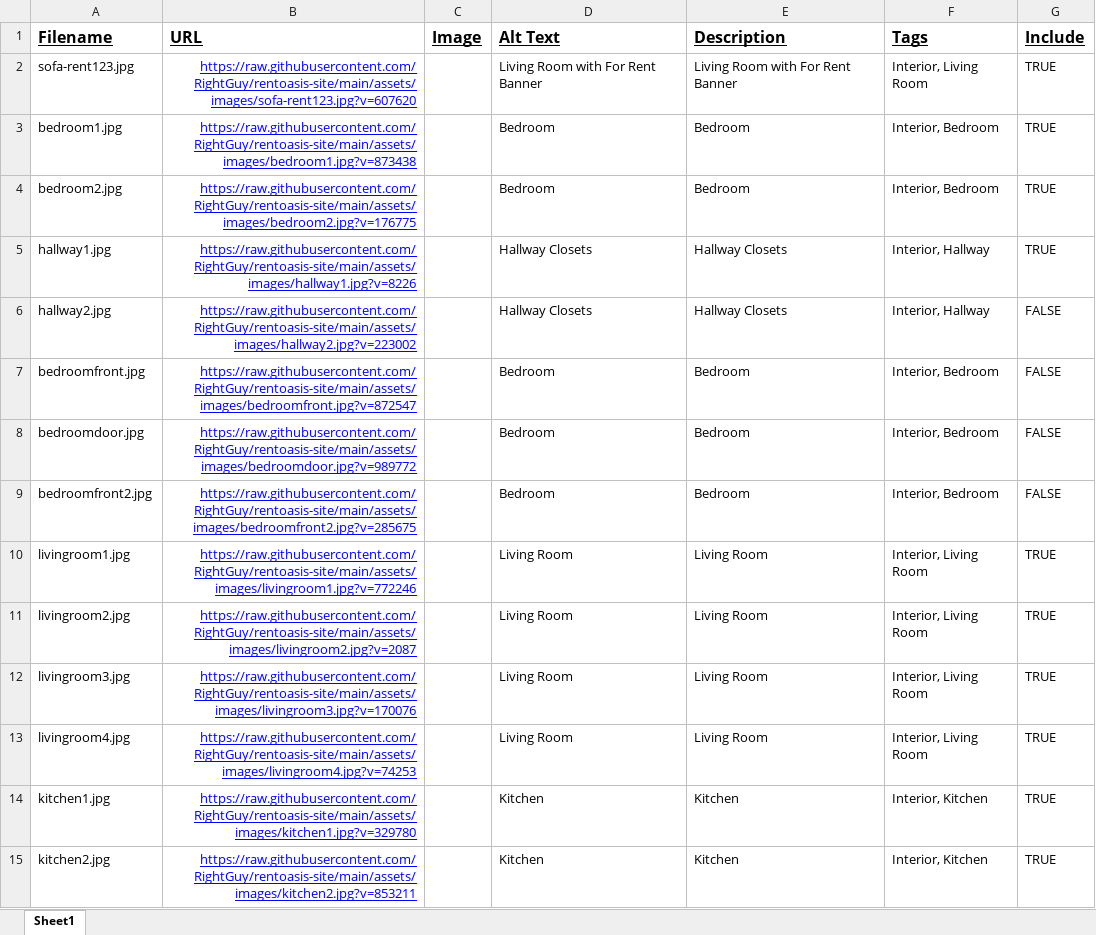
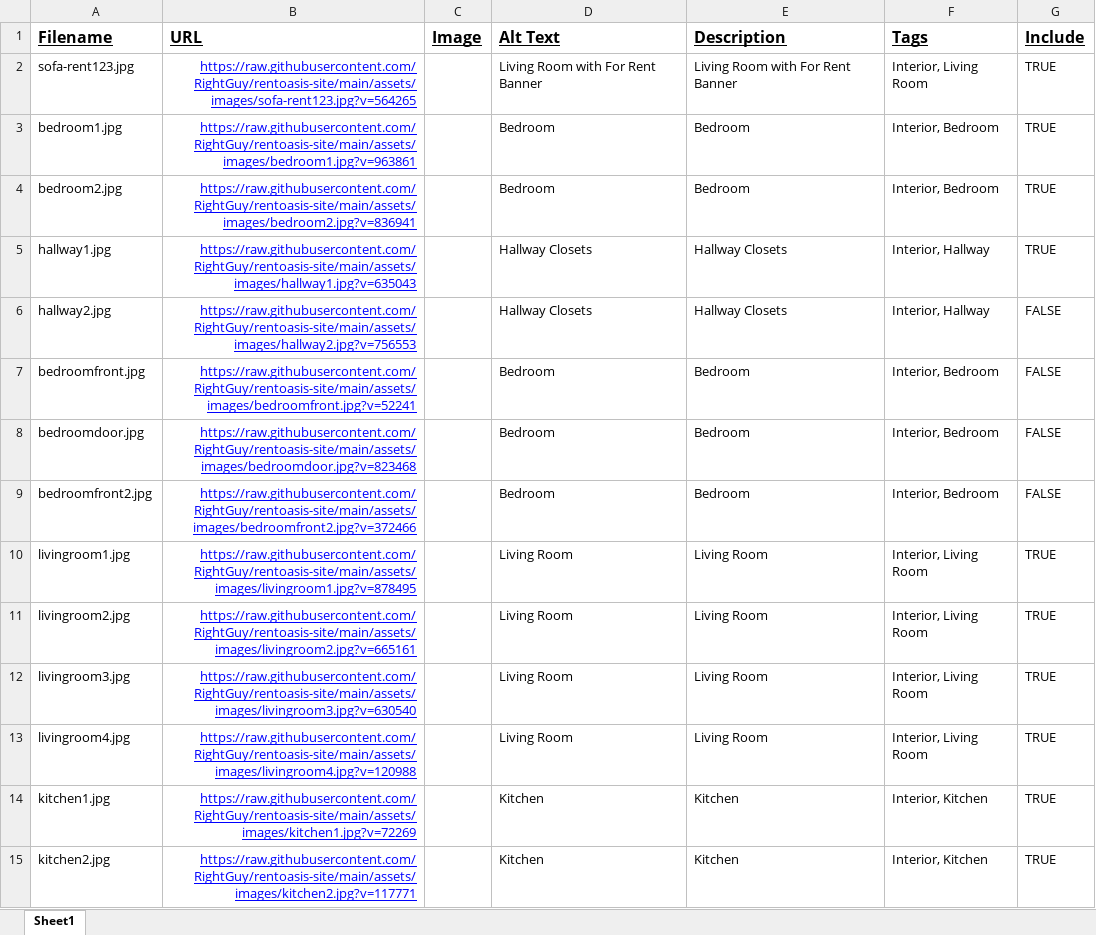
Before and after one commit to RightGuy/rentoasis-site, an Excel workbook: assets/js/RentOasis-images.xlsx, sheet Sheet1, drawn as a sheet; only a part is shown; values as stored, in another font and other column widths than the file's, no borders; charts and pictures not drawn; the diff covers the shown part only; the diff names each change by its address in the sheet, - before the commit and + after, or states it on an @@ line.

Commit message:
Update RentOasis-images.xlsx

```diff
--- a/assets/js/RentOasis-images.xlsx (sheet Sheet1)
+++ b/assets/js/RentOasis-images.xlsx (sheet Sheet1)
-B2 (URL): https://raw.githubusercontent.com/RightGuy/rentoasis-site/main/assets/images/sofa-rent123.jpg?v=607620
+B2 (URL): https://raw.githubusercontent.com/RightGuy/rentoasis-site/main/assets/images/sofa-rent123.jpg?v=564265
-B3 (URL): https://raw.githubusercontent.com/RightGuy/rentoasis-site/main/assets/images/bedroom1.jpg?v=873438
+B3 (URL): https://raw.githubusercontent.com/RightGuy/rentoasis-site/main/assets/images/bedroom1.jpg?v=963861
-B4 (URL): https://raw.githubusercontent.com/RightGuy/rentoasis-site/main/assets/images/bedroom2.jpg?v=176775
+B4 (URL): https://raw.githubusercontent.com/RightGuy/rentoasis-site/main/assets/images/bedroom2.jpg?v=836941
-B5 (URL): https://raw.githubusercontent.com/RightGuy/rentoasis-site/main/assets/images/hallway1.jpg?v=8226
+B5 (URL): https://raw.githubusercontent.com/RightGuy/rentoasis-site/main/assets/images/hallway1.jpg?v=635043
-B6 (URL): https://raw.githubusercontent.com/RightGuy/rentoasis-site/main/assets/images/hallway2.jpg?v=223002
+B6 (URL): https://raw.githubusercontent.com/RightGuy/rentoasis-site/main/assets/images/hallway2.jpg?v=756553
-B7 (URL): https://raw.githubusercontent.com/RightGuy/rentoasis-site/main/assets/images/bedroomfront.jpg?v=872547
+B7 (URL): https://raw.githubusercontent.com/RightGuy/rentoasis-site/main/assets/images/bedroomfront.jpg?v=52241
-B8 (URL): https://raw.githubusercontent.com/RightGuy/rentoasis-site/main/assets/images/bedroomdoor.jpg?v=989772
+B8 (URL): https://raw.githubusercontent.com/RightGuy/rentoasis-site/main/assets/images/bedroomdoor.jpg?v=823468
-B9 (URL): https://raw.githubusercontent.com/RightGuy/rentoasis-site/main/assets/images/bedroomfront2.jpg?v=285675
+B9 (URL): https://raw.githubusercontent.com/RightGuy/rentoasis-site/main/assets/images/bedroomfront2.jpg?v=372466
-B10 (URL): https://raw.githubusercontent.com/RightGuy/rentoasis-site/main/assets/images/livingroom1.jpg?v=772246
+B10 (URL): https://raw.githubusercontent.com/RightGuy/rentoasis-site/main/assets/images/livingroom1.jpg?v=878495
-B11 (URL): https://raw.githubusercontent.com/RightGuy/rentoasis-site/main/assets/images/livingroom2.jpg?v=2087
+B11 (URL): https://raw.githubusercontent.com/RightGuy/rentoasis-site/main/assets/images/livingroom2.jpg?v=665161
-B12 (URL): https://raw.githubusercontent.com/RightGuy/rentoasis-site/main/assets/images/livingroom3.jpg?v=170076
+B12 (URL): https://raw.githubusercontent.com/RightGuy/rentoasis-site/main/assets/images/livingroom3.jpg?v=630540
-B13 (URL): https://raw.githubusercontent.com/RightGuy/rentoasis-site/main/assets/images/livingroom4.jpg?v=74253
+B13 (URL): https://raw.githubusercontent.com/RightGuy/rentoasis-site/main/assets/images/livingroom4.jpg?v=120988
-B14 (URL): https://raw.githubusercontent.com/RightGuy/rentoasis-site/main/assets/images/kitchen1.jpg?v=329780
+B14 (URL): https://raw.githubusercontent.com/RightGuy/rentoasis-site/main/assets/images/kitchen1.jpg?v=72269
-B15 (URL): https://raw.githubusercontent.com/RightGuy/rentoasis-site/main/assets/images/kitchen2.jpg?v=853211
+B15 (URL): https://raw.githubusercontent.com/RightGuy/rentoasis-site/main/assets/images/kitchen2.jpg?v=117771
```
Also changed, not shown: 24 edited cells elsewhere in this sheet.
